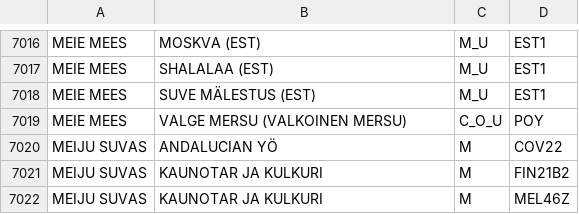
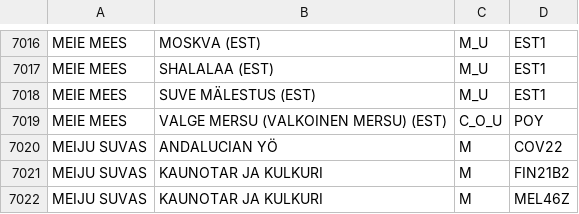
Before and after one commit to LamminHovi/Karaokelista, a CSV file: kappaleet.csv, drawn as a sheet; only a part is shown, gaps mark what is left out.

Commit message:
Muutettu kappale

```diff
--- a/kappaleet.csv
+++ b/kappaleet.csv
@@ -7018,3 +7018,3 @@ MEIE MEES,SHALALAA (EST),M_U,EST1
 MEIE MEES,SUVE MÄLESTUS (EST),M_U,EST1
-MEIE MEES,VALGE MERSU (VALKOINEN MERSU),C_O_U,POY
+MEIE MEES,VALGE MERSU (VALKOINEN MERSU) (EST),C_O_U,POY
 MEIJU SUVAS,ANDALUCIAN YÖ,M,COV22
```
